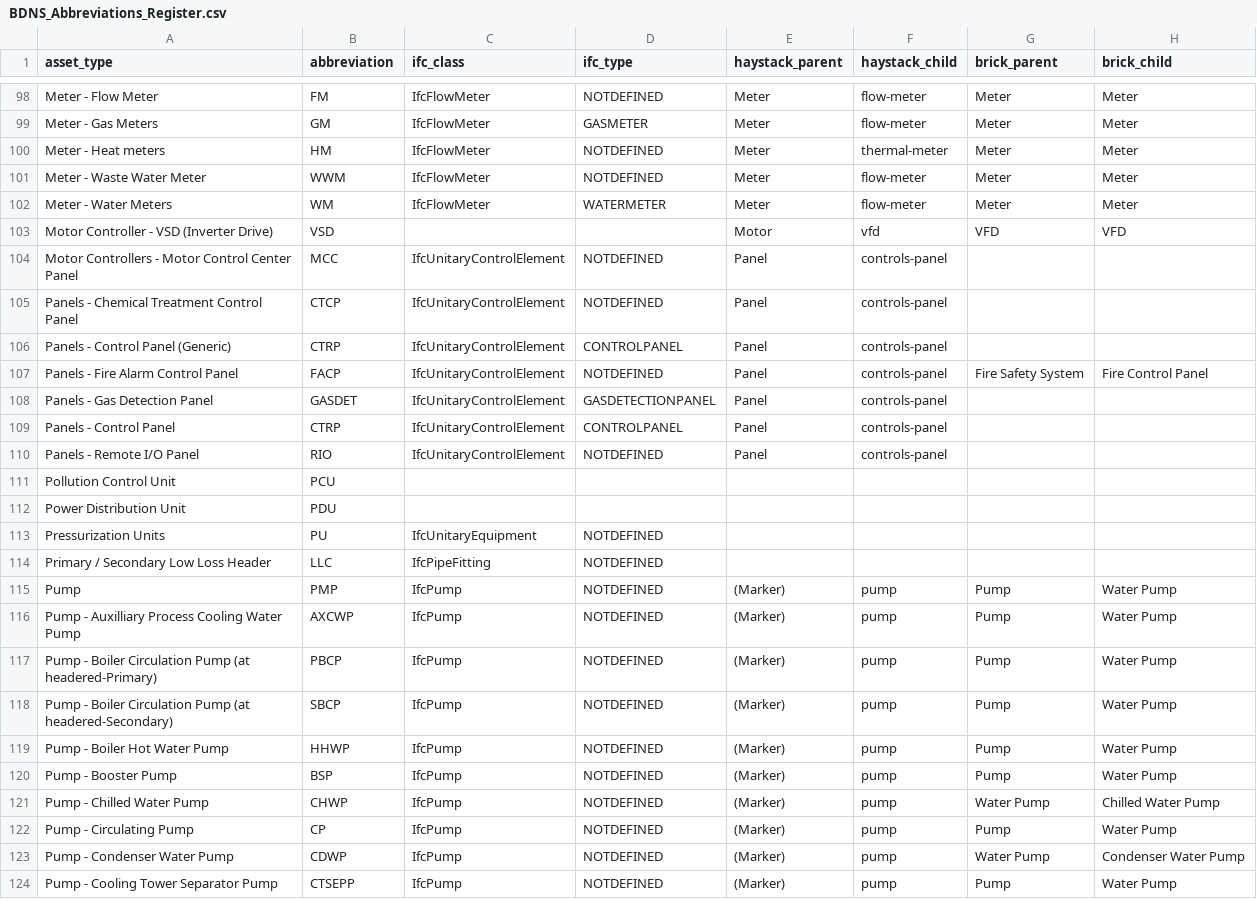
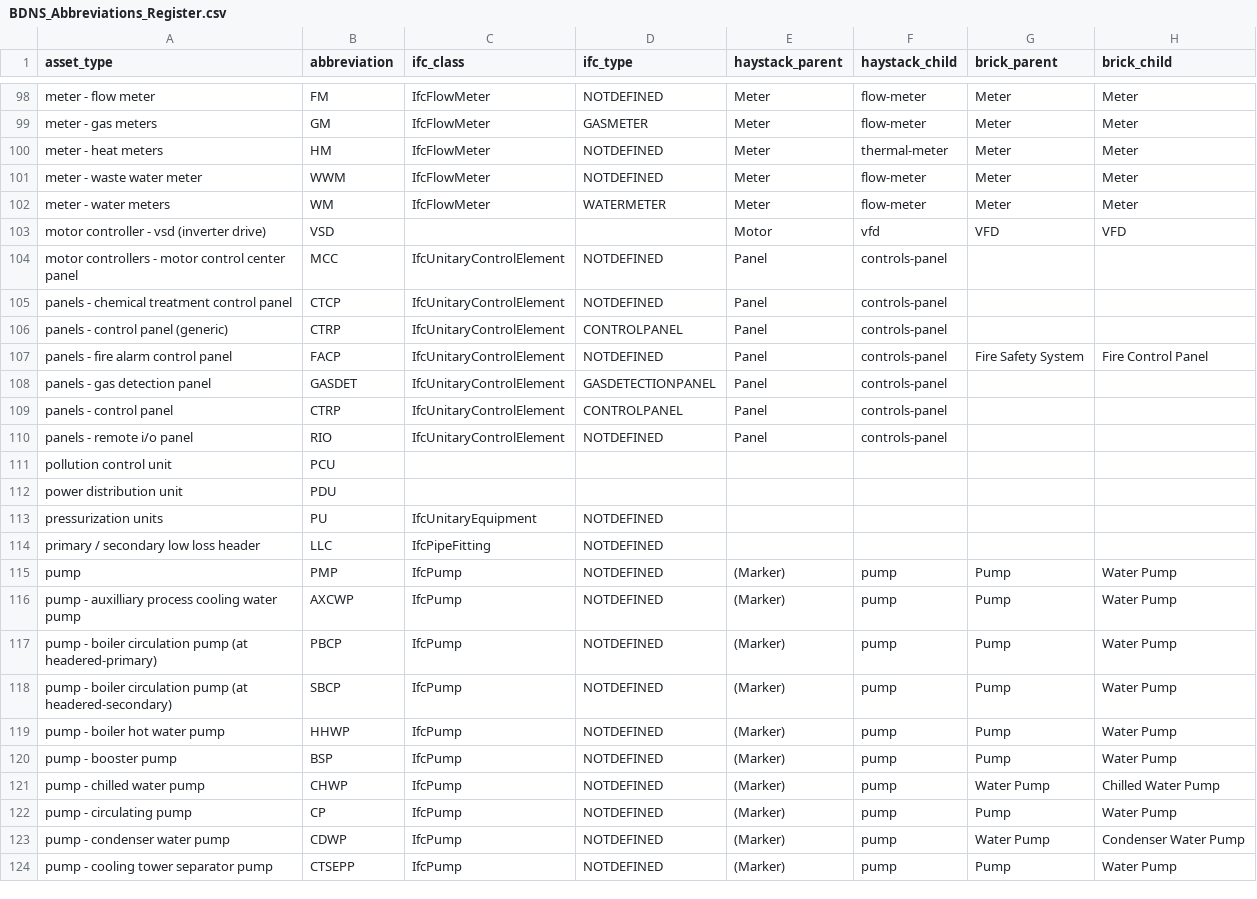
Before and after one commit to theodi/BDNS, a CSV file: BDNS_Abbreviations_Register.csv, drawn as a sheet; only a part is shown, gaps mark what is left out; the diff covers the shown part only; the diff names each change by its address in the sheet, - before the commit and + after, or states it on an @@ line.

Commit message:
Converted asset_type column fields to lowercase

```diff
--- a/BDNS_Abbreviations_Register.csv
+++ b/BDNS_Abbreviations_Register.csv
-A98 (asset_type): Meter - Flow Meter
+A98 (asset_type): meter - flow meter
-A99 (asset_type): Meter - Gas Meters
+A99 (asset_type): meter - gas meters
-A100 (asset_type): Meter - Heat meters
+A100 (asset_type): meter - heat meters
-A101 (asset_type): Meter - Waste Water Meter
+A101 (asset_type): meter - waste water meter
-A102 (asset_type): Meter - Water Meters
+A102 (asset_type): meter - water meters
-A103 (asset_type): Motor Controller - VSD (Inverter Drive)
+A103 (asset_type): motor controller - vsd (inverter drive)
-A104 (asset_type): Motor Controllers - Motor Control Center Panel
+A104 (asset_type): motor controllers - motor control center panel
-A105 (asset_type): Panels - Chemical Treatment Control Panel
+A105 (asset_type): panels - chemical treatment control panel
-A106 (asset_type): Panels - Control Panel (Generic)
+A106 (asset_type): panels - control panel (generic)
-A107 (asset_type): Panels - Fire Alarm Control Panel
+A107 (asset_type): panels - fire alarm control panel
-A108 (asset_type): Panels - Gas Detection Panel
+A108 (asset_type): panels - gas detection panel
-A109 (asset_type): Panels - Control Panel
+A109 (asset_type): panels - control panel
-A110 (asset_type): Panels - Remote I/O Panel
+A110 (asset_type): panels - remote i/o panel
-A111 (asset_type): Pollution Control Unit
+A111 (asset_type): pollution control unit
-A112 (asset_type): Power Distribution Unit
+A112 (asset_type): power distribution unit
-A113 (asset_type): Pressurization Units
+A113 (asset_type): pressurization units
-A114 (asset_type): Primary / Secondary Low Loss Header
+A114 (asset_type): primary / secondary low loss header
-A115 (asset_type): Pump
+A115 (asset_type): pump
-A116 (asset_type): Pump - Auxilliary Process Cooling Water Pump
+A116 (asset_type): pump - auxilliary process cooling water pump
-A117 (asset_type): Pump - Boiler Circulation Pump (at headered-Primary)
+A117 (asset_type): pump - boiler circulation pump (at headered-primary)
-A118 (asset_type): Pump - Boiler Circulation Pump (at headered-Secondary)
+A118 (asset_type): pump - boiler circulation pump (at headered-secondary)
-A119 (asset_type): Pump - Boiler Hot Water Pump
+A119 (asset_type): pump - boiler hot water pump
-A120 (asset_type): Pump - Booster Pump
+A120 (asset_type): pump - booster pump
-A121 (asset_type): Pump - Chilled Water Pump
+A121 (asset_type): pump - chilled water pump
-A122 (asset_type): Pump - Circulating Pump
+A122 (asset_type): pump - circulating pump
-A123 (asset_type): Pump - Condenser Water Pump
+A123 (asset_type): pump - condenser water pump
-A124 (asset_type): Pump - Cooling Tower Separator Pump
+A124 (asset_type): pump - cooling tower separator pump
```
Also changed, not shown: 133 edited cells elsewhere in this file.
